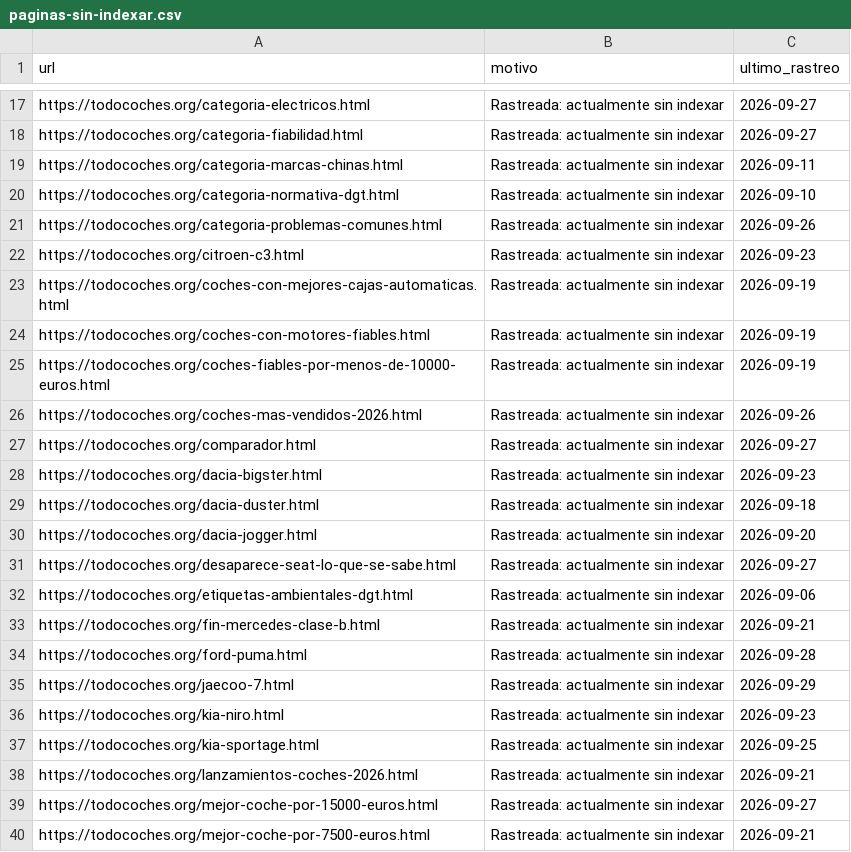
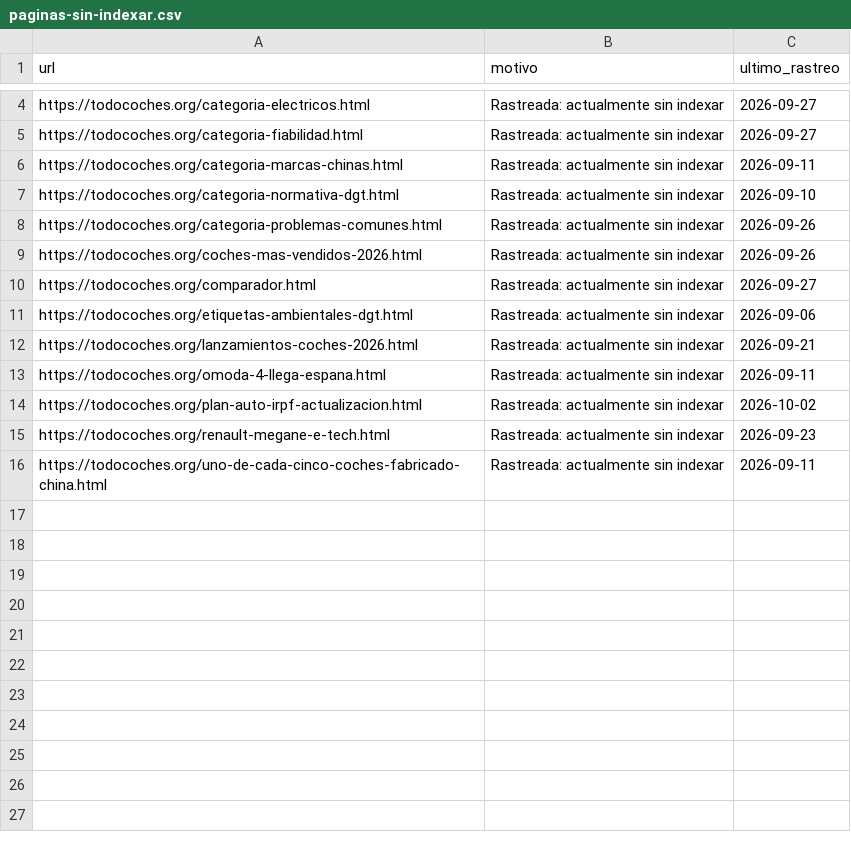
Before and after one commit to ruleee2003/todocoches-automatizacion-ok, a CSV file: datos/paginas-sin-indexar.csv, drawn as a sheet; only a part is shown, gaps mark what is left out; the shorter side is filled out with more unchanged rows; the diff covers the shown part only; the diff names each change by its address in the sheet, - before the commit and + after, or states it on an @@ line.

```diff
--- a/datos/paginas-sin-indexar.csv
+++ b/datos/paginas-sin-indexar.csv
-row 22: https://todocoches.org/citroen-c3.html | Rastreada: actualmente sin indexar | 2026-09-23
-row 23: https://todocoches.org/coches-con-mejores-cajas-automaticas.html | Rastreada: actualmente sin indexar | 2026-09-19
-row 24: https://todocoches.org/coches-con-motores-fiables.html | Rastreada: actualmente sin indexar | 2026-09-19
-row 25: https://todocoches.org/coches-fiables-por-menos-de-10000-euros.html | Rastreada: actualmente sin indexar | 2026-09-19
-row 28: https://todocoches.org/dacia-bigster.html | Rastreada: actualmente sin indexar | 2026-09-23
-row 29: https://todocoches.org/dacia-duster.html | Rastreada: actualmente sin indexar | 2026-09-18
-row 30: https://todocoches.org/dacia-jogger.html | Rastreada: actualmente sin indexar | 2026-09-20
-row 31: https://todocoches.org/desaparece-seat-lo-que-se-sabe.html | Rastreada: actualmente sin indexar | 2026-09-27
-row 33: https://todocoches.org/fin-mercedes-clase-b.html | Rastreada: actualmente sin indexar | 2026-09-21
-row 34: https://todocoches.org/ford-puma.html | Rastreada: actualmente sin indexar | 2026-09-28
-row 35: https://todocoches.org/jaecoo-7.html | Rastreada: actualmente sin indexar | 2026-09-29
-row 36: https://todocoches.org/kia-niro.html | Rastreada: actualmente sin indexar | 2026-09-23
-row 37: https://todocoches.org/kia-sportage.html | Rastreada: actualmente sin indexar | 2026-09-25
-row 39: https://todocoches.org/mejor-coche-por-15000-euros.html | Rastreada: actualmente sin indexar | 2026-09-27
-row 40: https://todocoches.org/mejor-coche-por-7500-euros.html | Rastreada: actualmente sin indexar | 2026-09-21
```
Also changed, not shown: 30 removed rows elsewhere in this file, 1 other file.
